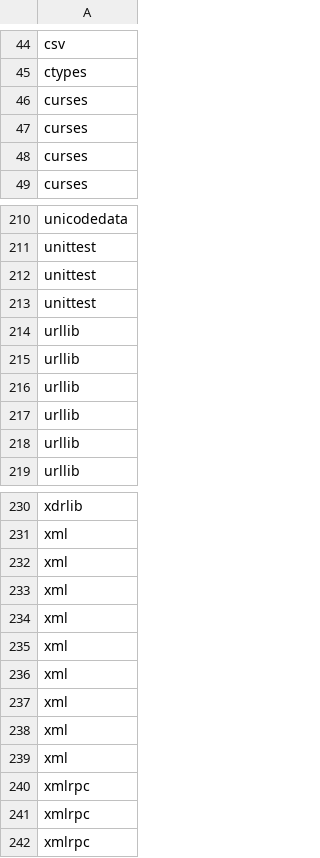
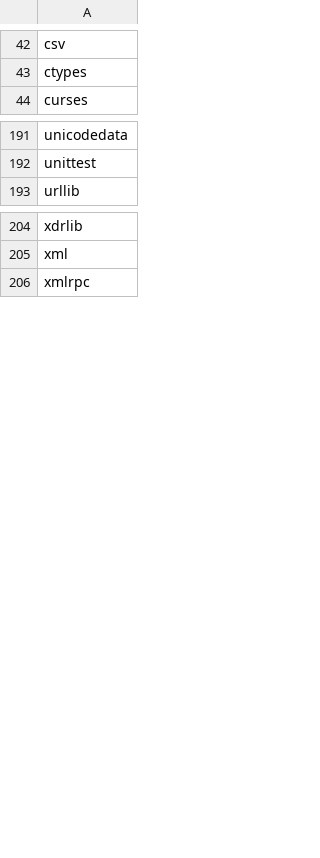
Before and after one commit to i2mint/unbox, a CSV file: unbox/data/standard_lib_names/3.5.csv, drawn as a sheet; only a part is shown, gaps mark what is left out; the diff covers the shown part only.

```diff
--- a/unbox/data/standard_lib_names/3.5.csv
+++ b/unbox/data/standard_lib_names/3.5.csv
@@ -45,5 +43,2 @@ csv
 ctypes
-curses
-curses
-curses
 curses
@@ -211,9 +192,2 @@ unicodedata
 unittest
-unittest
-unittest
-urllib
-urllib
-urllib
-urllib
-urllib
 urllib
@@ -231,12 +205,2 @@ xdrlib
 xml
-xml
-xml
-xml
-xml
-xml
-xml
-xml
-xml
-xmlrpc
-xmlrpc
 xmlrpc
```
Also changed, not shown: 16 removed rows elsewhere in this file, unbox/data/standard_lib_names/2.7.csv, unbox/data/standard_lib_names/3.6.csv, 5 other files.
